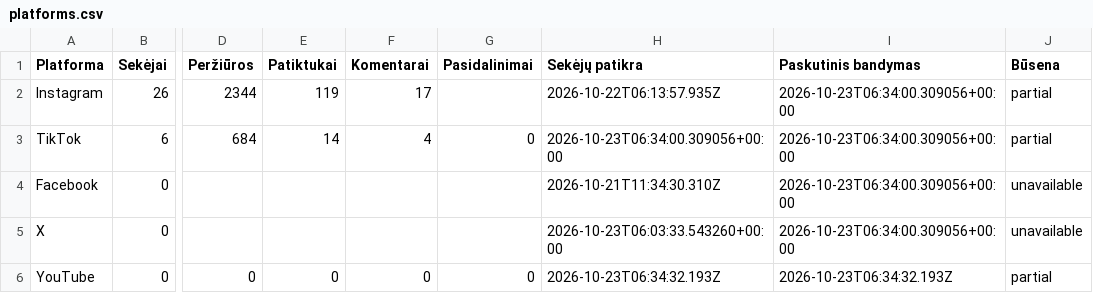
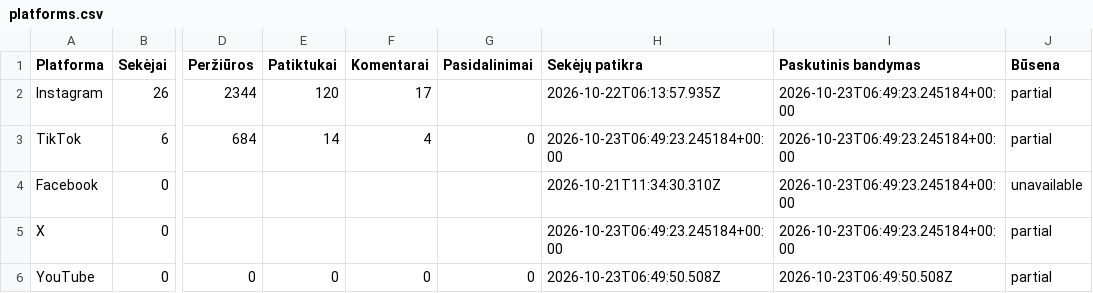
Before and after one commit to Jautis5/cooked-dev-stats, a CSV file: data/dont-get-traced/platforms.csv, drawn as a sheet; only a part is shown, gaps mark what is left out; the diff names each change by its address in the sheet, - before the commit and + after, or states it on an @@ line.

```diff
--- a/data/dont-get-traced/platforms.csv
+++ b/data/dont-get-traced/platforms.csv
-E2 (Patiktukai): 119
+E2 (Patiktukai): 120
-I2:I5 (Paskutinis bandymas): 2026-10-23T06:34:00.309056+00:00
+I2:I5 (Paskutinis bandymas): 2026-10-23T06:49:23.245184+00:00
-H3 (Sekėjų patikra): 2026-10-23T06:34:00.309056+00:00
+H3 (Sekėjų patikra): 2026-10-23T06:49:23.245184+00:00
-H5 (Sekėjų patikra): 2026-10-23T06:03:33.543260+00:00
+H5 (Sekėjų patikra): 2026-10-23T06:49:23.245184+00:00
-J5 (Būsena): unavailable
+J5 (Būsena): partial
-H6 (Sekėjų patikra): 2026-10-23T06:34:32.193Z
+H6 (Sekėjų patikra): 2026-10-23T06:49:50.508Z
-I6 (Paskutinis bandymas): 2026-10-23T06:34:32.193Z
+I6 (Paskutinis bandymas): 2026-10-23T06:49:50.508Z
```
Also changed, not shown: data/dont-get-traced/metrics.csv, data/dont-get-traced/posts.csv, 13 other files.
